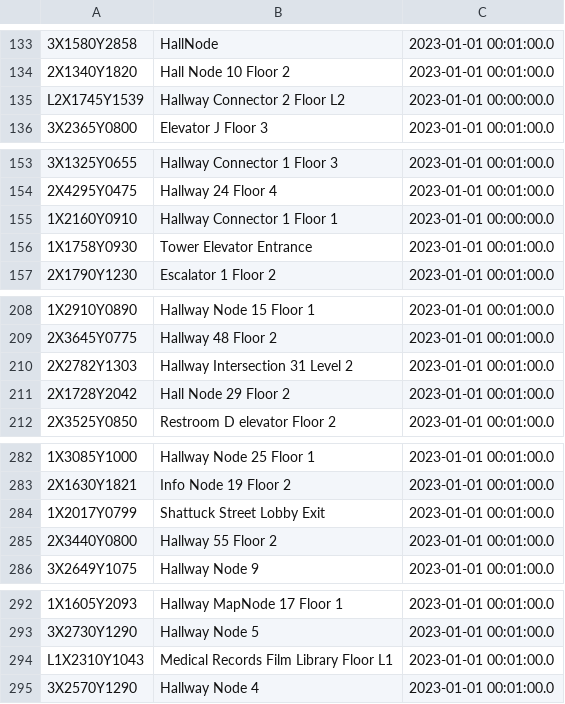
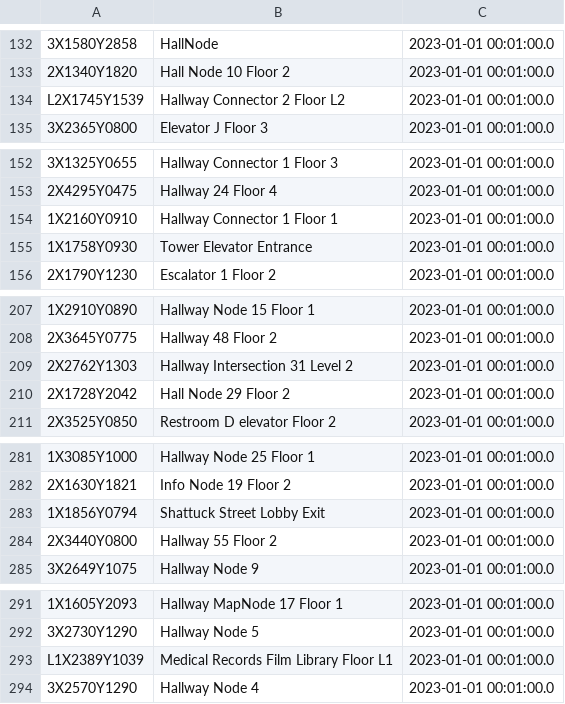
Before and after one commit to CS3733-C23-Team-B/CS3733-C23-Team-B-Prototype-2, a CSV file: src/main/resources/edu/wpi/teamb/Iter2Data/moveWriteTo.csv, drawn as a sheet; only a part is shown, gaps mark what is left out; addresses are those after the commit; the diff covers the shown part only; the diff names each change by its address in the sheet, - before the commit and + after, or states it on an @@ line.

```diff
--- a/src/main/resources/edu/wpi/teamb/Iter2Data/moveWriteTo.csv
+++ b/src/main/resources/edu/wpi/teamb/Iter2Data/moveWriteTo.csv
-C134: 2023-01-01 00:00:00.0
+C134: 2023-01-01 00:01:00.0
-C154: 2023-01-01 00:00:00.0
+C154: 2023-01-01 00:01:00.0
-A209: 2X2782Y1303
+A209: 2X2762Y1303
-A283: 1X2017Y0799
+A283: 1X1856Y0794
-A293: L1X2310Y1043
+A293: L1X2389Y1039
```
Also changed, not shown: 4 added rows, 7 removed rows and 10 edited cells elsewhere in this file, src/main/resources/edu/wpi/teamb/Iter2Data/cRequests.csv, src/main/resources/edu/wpi/teamb/Iter2Data/edgeWriteTo.csv, 9 other files.
